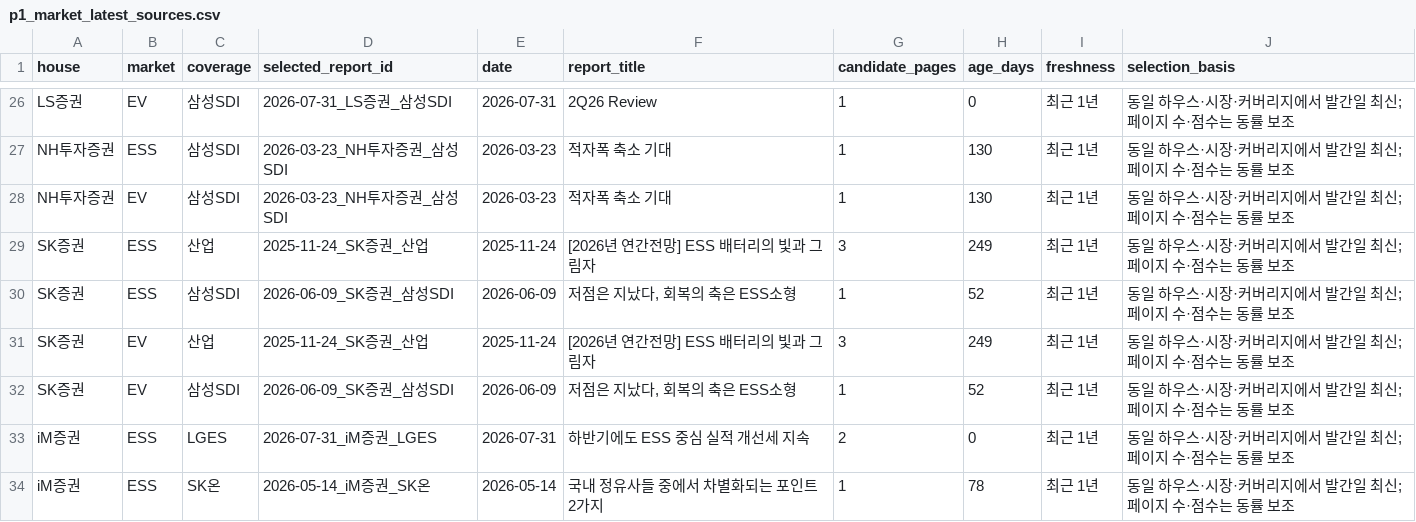
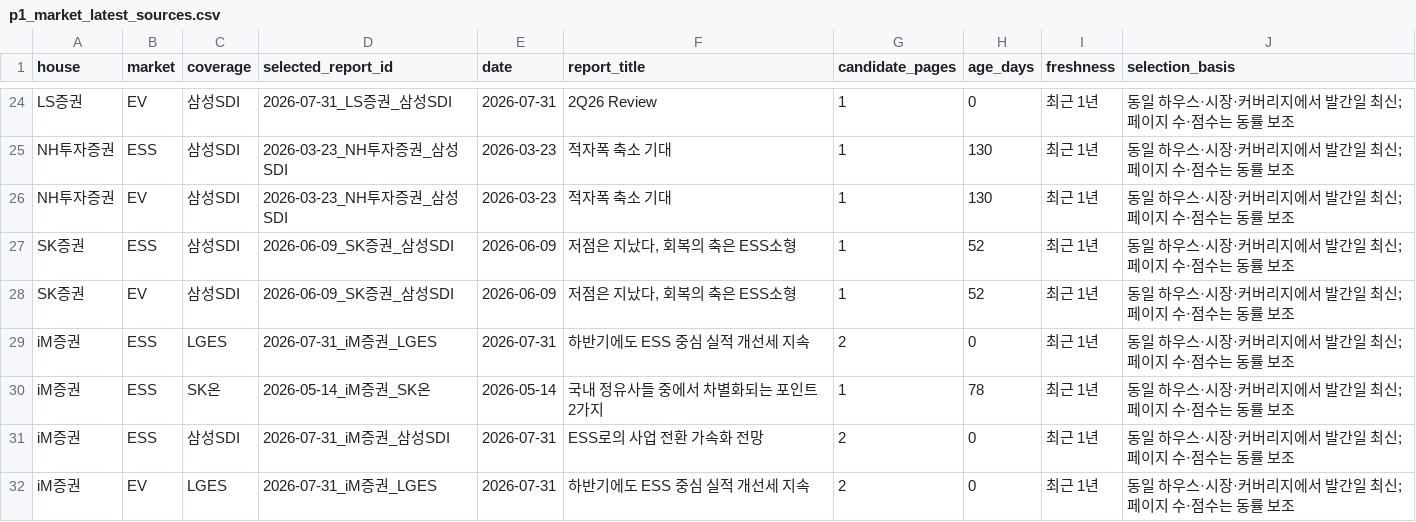
Before and after one commit to Jayk-resonance/K-battery-financials, a CSV file: projects/market-data/p1_market_latest_sources.csv, drawn as a sheet; only a part is shown, gaps mark what is left out; the shorter side is filled out with more unchanged rows; the diff covers the shown part only; the diff names each change by its address in the sheet, - before the commit and + after, or states it on an @@ line.

```diff
--- a/projects/market-data/p1_market_latest_sources.csv
+++ b/projects/market-data/p1_market_latest_sources.csv
-row 29: SK증권 | ESS | 산업 | 2025-11-24_SK증권_산업 | 2025-11-24 | [2026년 연간전망] ESS 배터리의 빛과 그림자 | 3 | 249 | 최근 1년 | 동일 하우스·시장·커버리지에서 발간일 최신; 페이지 수·점수는 동률 보조
-row 31: SK증권 | EV | 산업 | 2025-11-24_SK증권_산업 | 2025-11-24 | [2026년 연간전망] ESS 배터리의 빛과 그림자 | 3 | 249 | 최근 1년 | 동일 하우스·시장·커버리지에서 발간일 최신; 페이지 수·점수는 동률 보조
```
Also changed, not shown: 15 removed rows elsewhere in this file, projects/market-data/p1_market_reclassification.csv, 3 other files.
